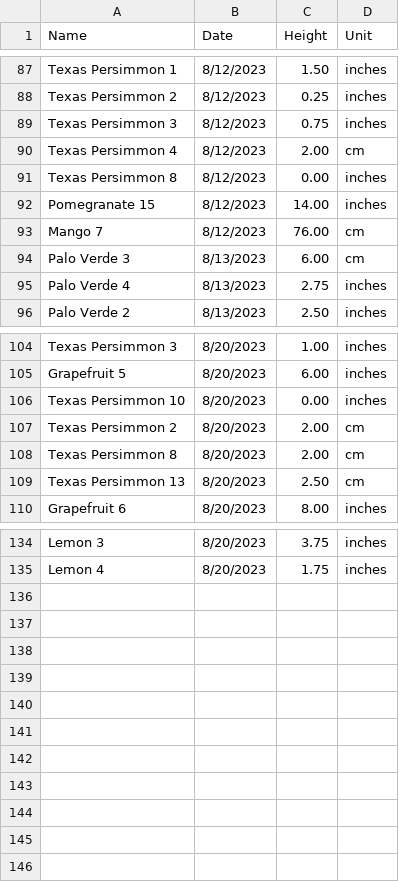
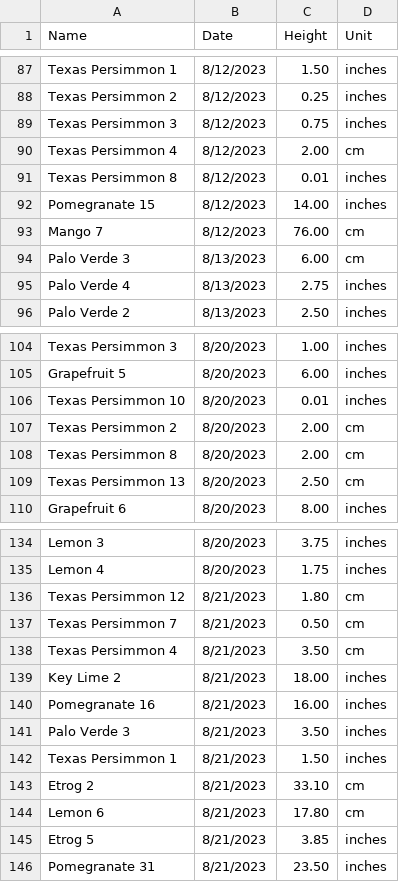
Before and after one commit to jpiccirillo/gantt-plant-timeline, a CSV file: original-height-data.csv, drawn as a sheet; only a part is shown, gaps mark what is left out.

Commit message:
Update height data for new measurements

```diff
--- a/original-height-data.csv
+++ b/original-height-data.csv
@@ -90,3 +90,3 @@ Texas Persimmon 3,8/12/2023,0.75,inches
 Texas Persimmon 4,8/12/2023,2.00,cm
-Texas Persimmon 8,8/12/2023,0.00,inches
+Texas Persimmon 8,8/12/2023,0.01,inches
 Pomegranate 15,8/12/2023,14.00,inches
@@ -105,3 +105,3 @@ Texas Persimmon 3,8/20/2023,1.00,inches
 Grapefruit 5,8/20/2023,6.00,inches
-Texas Persimmon 10,8/20/2023,0.00,inches
+Texas Persimmon 10,8/20/2023,0.01,inches
 Texas Persimmon 2,8/20/2023,2.00,cm
@@ -135 +135,12 @@ Lemon 3,8/20/2023,3.75,inches
 Lemon 4,8/20/2023,1.75,inches
+Texas Persimmon 12,8/21/2023,1.80,cm
+Texas Persimmon 7,8/21/2023,0.50,cm
+Texas Persimmon 4,8/21/2023,3.50,cm
+Key Lime 2,8/21/2023,18.00,inches
+Pomegranate 16,8/21/2023,16.00,inches
+Palo Verde 3,8/21/2023,3.50,inches
+Texas Persimmon 1,8/21/2023,1.50,inches
+Etrog 2,8/21/2023,33.10,cm
+Lemon 6,8/21/2023,17.80,cm
+Etrog 5,8/21/2023,3.85,inches
+Pomegranate 31,8/21/2023,23.50,inches
```
